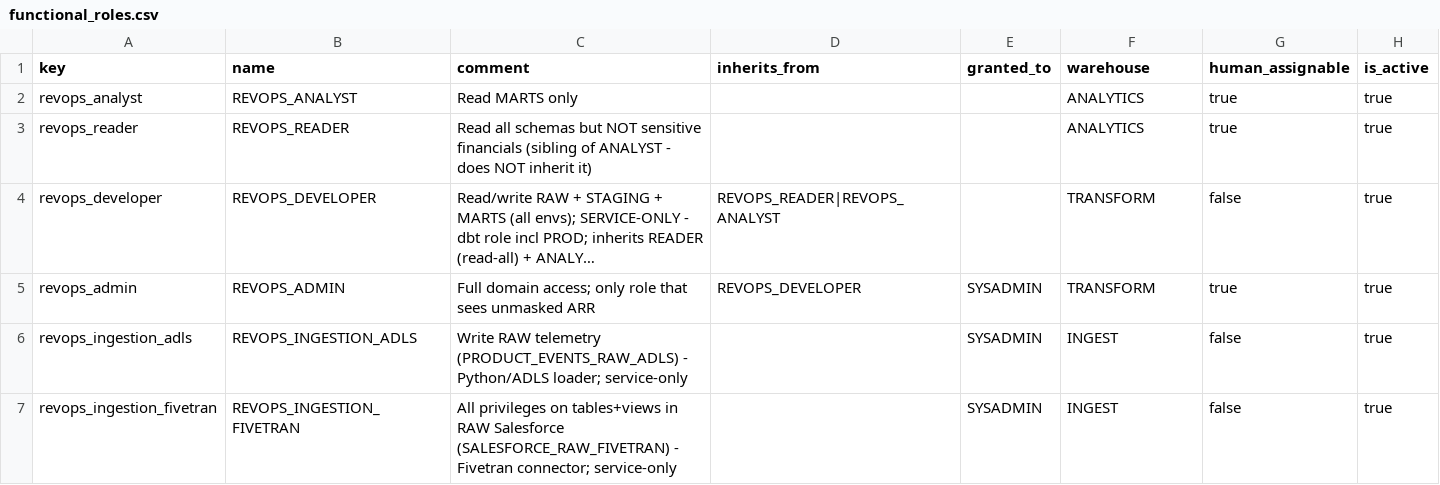
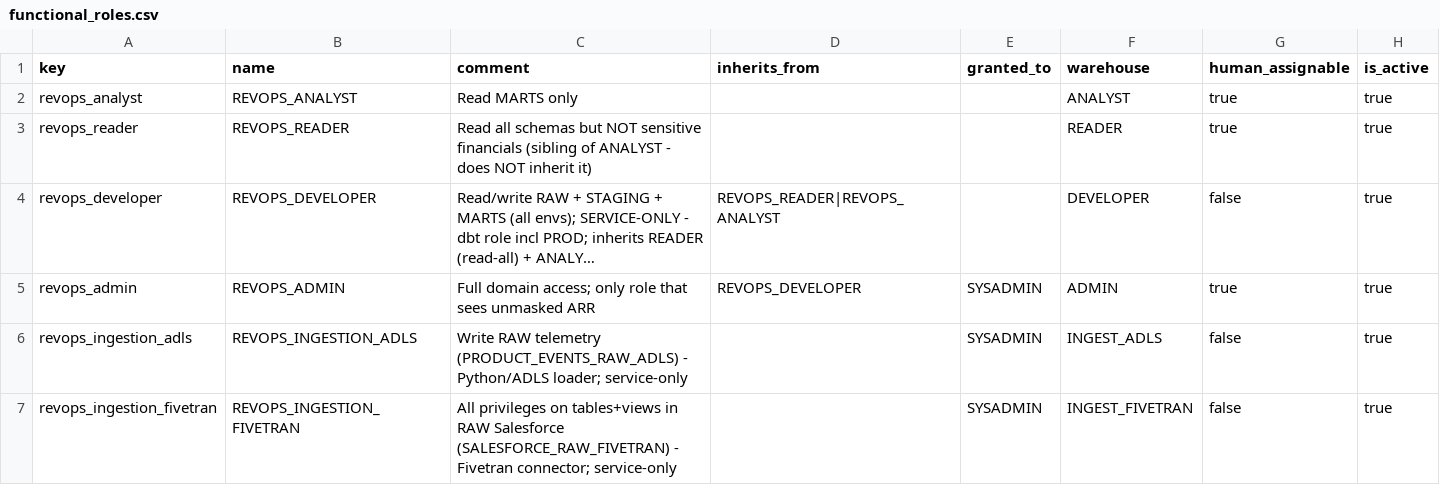
Before and after one commit to akashpahilwan/OpenGovPOC, a CSV file: infra/config/functional_roles.csv, drawn as a sheet; long unchanged cells end in …; the diff names each change by its address in the sheet, - before the commit and + after, or states it on an @@ line.

```diff
--- a/infra/config/functional_roles.csv
+++ b/infra/config/functional_roles.csv
-F2 (warehouse): ANALYTICS
+F2 (warehouse): ANALYST
-F3 (warehouse): ANALYTICS
+F3 (warehouse): READER
-F4 (warehouse): TRANSFORM
+F4 (warehouse): DEVELOPER
-F5 (warehouse): TRANSFORM
+F5 (warehouse): ADMIN
-F6 (warehouse): INGEST
+F6 (warehouse): INGEST_ADLS
-F7 (warehouse): INGEST
+F7 (warehouse): INGEST_FIVETRAN
```
Also changed, not shown: infra/config/service_users.csv, infra/config/warehouses.csv, 3 other files.
